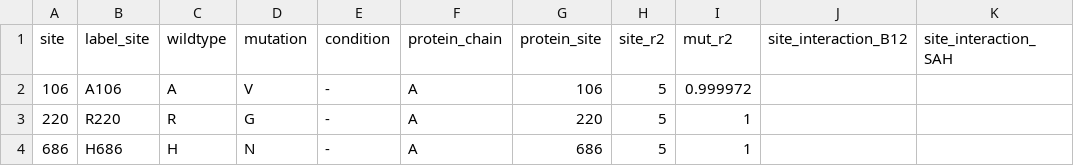
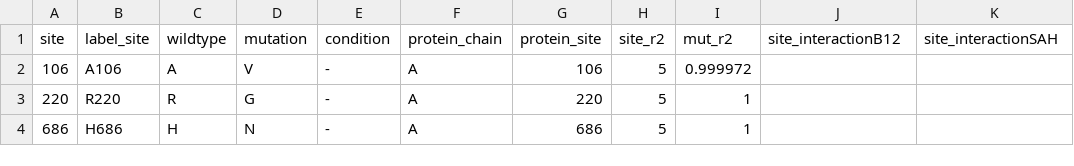
Before and after one commit to nataliateruel/EH_proteins, a CSV file: results_DMS_MTR.csv, drawn as a sheet; only a part is shown.

Commit message:
Update results_DMS_MTR.csv

```diff
--- a/results_DMS_MTR.csv
+++ b/results_DMS_MTR.csv
@@ -1,2 +1,2 @@
-site,label_site,wildtype,mutation,condition,protein_chain,protein_site,site_r2,mut_r2,site_interaction_B12,site_interaction_SAH
+site,label_site,wildtype,mutation,condition,protein_chain,protein_site,site_r2,mut_r2,site_interactionB12,site_interactionSAH
 106,A106,A,V,-,A,106,5,0.999972,,
```
